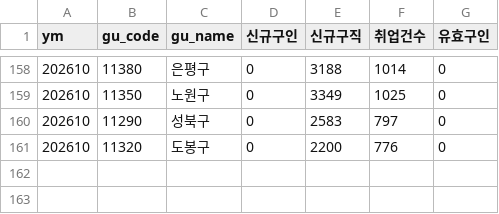
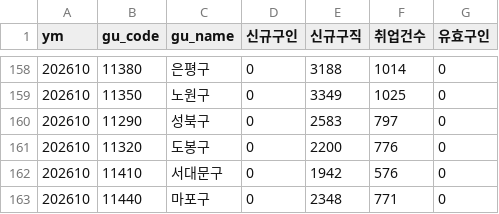
Before and after one commit to seongapark/seoul-job-trend, a CSV file: data/work24_opia.csv, drawn as a sheet; only a part is shown, gaps mark what is left out; the diff names each change by its address in the sheet, - before the commit and + after, or states it on an @@ line.

```diff
--- a/data/work24_opia.csv
+++ b/data/work24_opia.csv
+row 162: 202610 | 11410 | 서대문구 | 0 | 1942 | 576 | 0
+row 163: 202610 | 11440 | 마포구 | 0 | 2348 | 771 | 0
```
Also changed, not shown: 2 other files.
